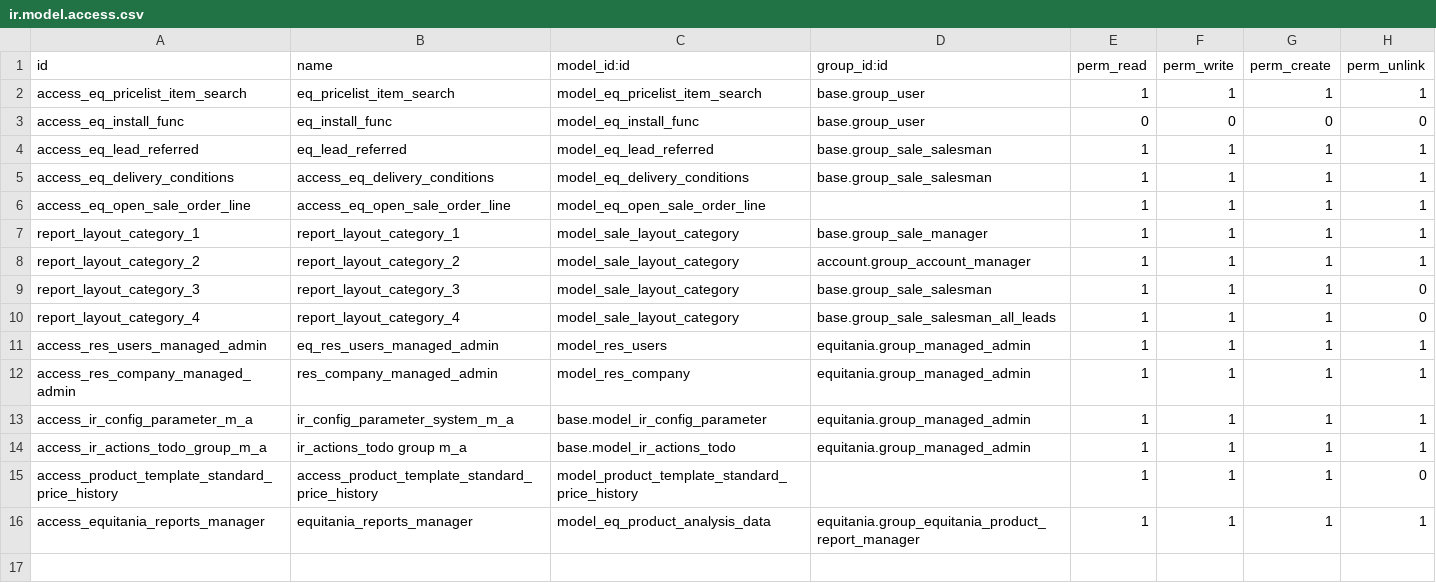
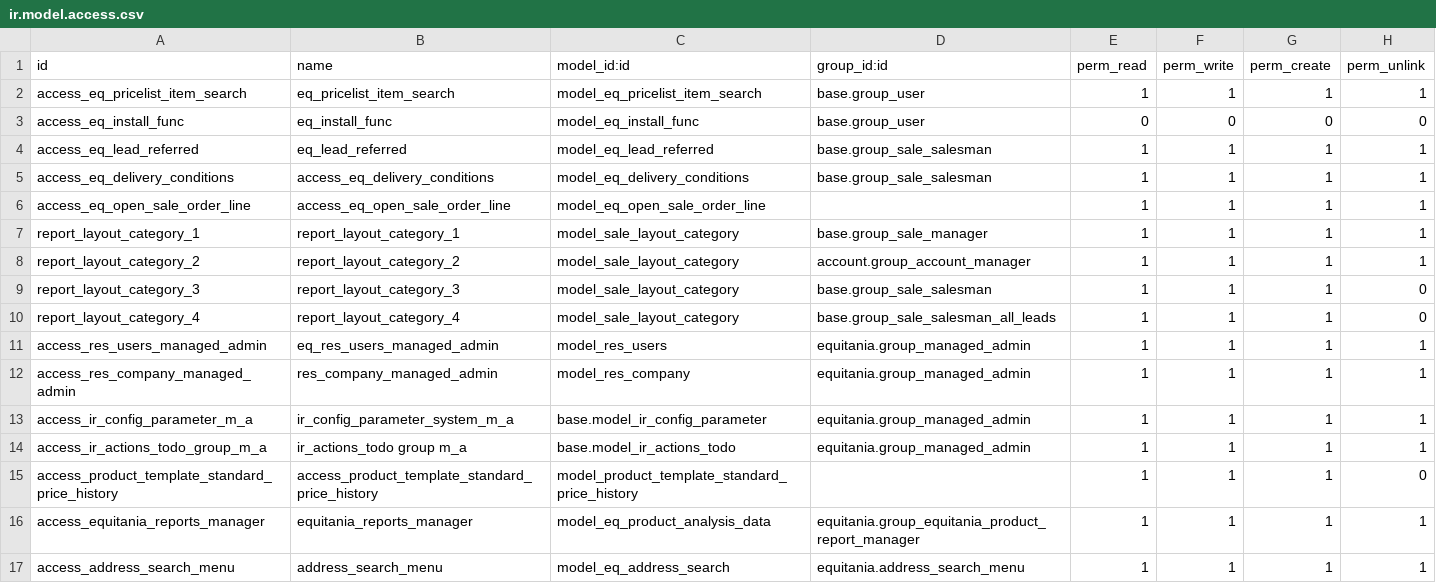
Before and after one commit to pragmasoft-de/odoo-addons, a CSV file: equitania/security/ir.model.access.csv, drawn as a sheet; the diff names each change by its address in the sheet, - before the commit and + after, or states it on an @@ line.

```diff
--- a/equitania/security/ir.model.access.csv
+++ b/equitania/security/ir.model.access.csv
+row 17: access_address_search_menu | address_search_menu | model_eq_address_search | equitania.address_search_menu | 1 | 1 | 1 | 1
```
Also changed, not shown: 5 other files.
